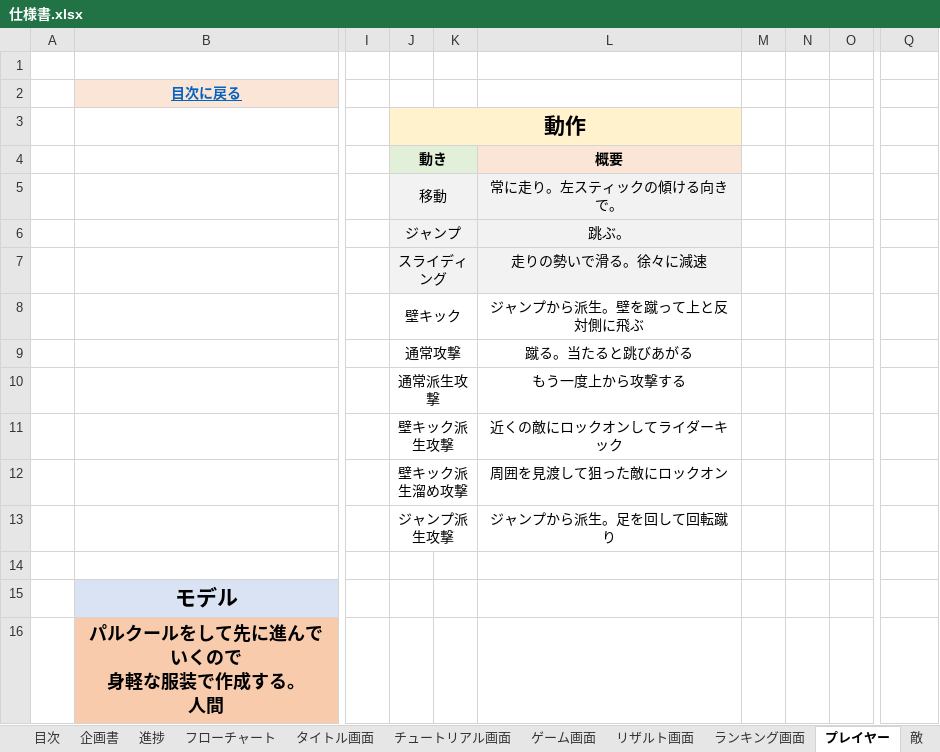
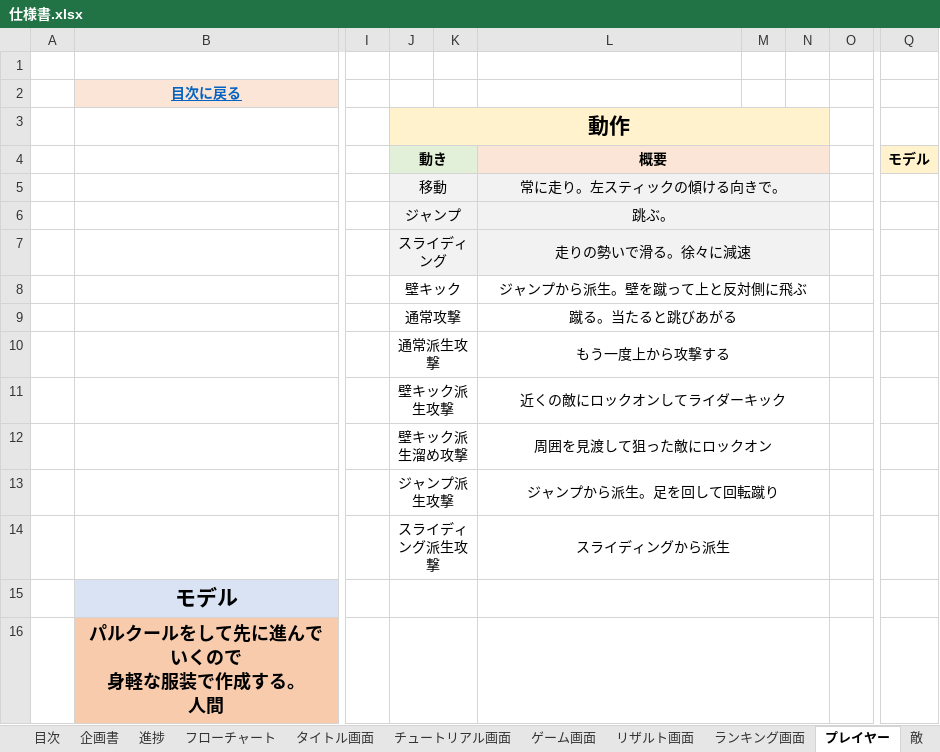
Before and after one commit to IbukiOkusada/2024_recruit_project, an Excel workbook: ガントチャート,仕様書/仕様書.xlsx, sheet プレイヤー, drawn as a sheet; only a part is shown, gaps mark what is left out; values as stored, in another font and other column widths than the file's, no borders; charts and pictures not drawn; removed rows and columns are numbered as before the commit, all else as after; rows hold the shown columns only; the diff names each change by its address in the sheet, - before the commit and + after, or states it on an @@ line.

```diff
--- a/ガントチャート,仕様書/仕様書.xlsx (sheet プレイヤー)
+++ b/ガントチャート,仕様書/仕様書.xlsx (sheet プレイヤー)
-J3:L3 merged
+J3:N3 merged
-M3:N3 fill: none
+M3:N3 fill: #FFF2CC
+L4:N4 merged
-M4:N4 fill: none
+M4:N4 fill: #FBE5D6
-Q4: (empty)
+Q4: モデル
-Q4 fill: none
+Q4 fill: #FFF2CC
+L5:N5 merged
-M5:N7 fill: none
+M5:N7 fill: #F2F2F2
+L6:N6 merged
+L7:N7 merged
+L8:N8 merged
+L9:N9 merged
+L10:N10 merged
+L11:N11 merged
+L12:N12 merged
+L13:N13 merged
-row 14: (empty)
+row 14:  |  |  | スライディング派生攻撃 |  | スライディングから派生
+J14:K14 merged
+L14:N14 merged
+J15:K15 merged
+L15:N15 merged
+J16:K16 merged
+L16:N16 merged
```
Also changed, not shown: sheet 敵, charts or pictures, 18 other files.
